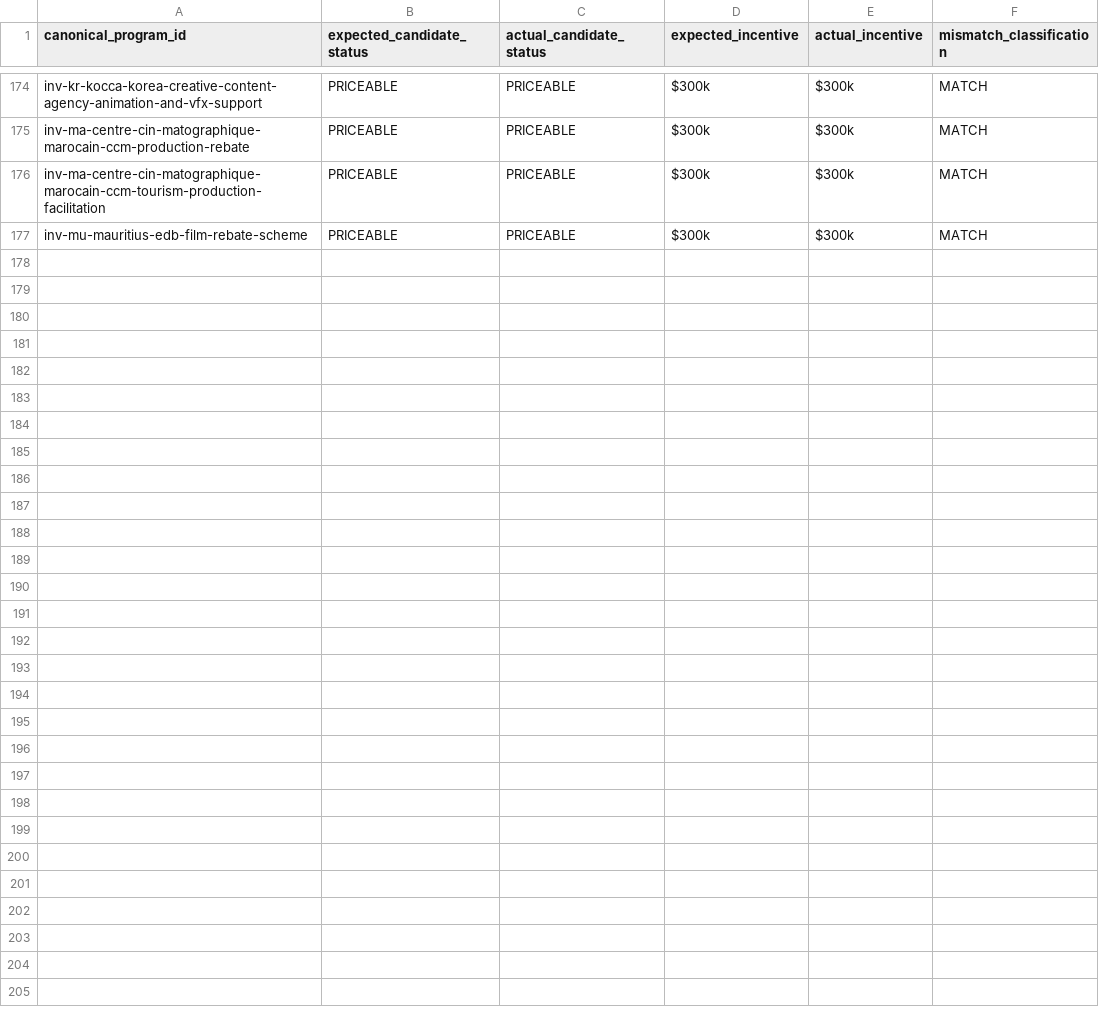
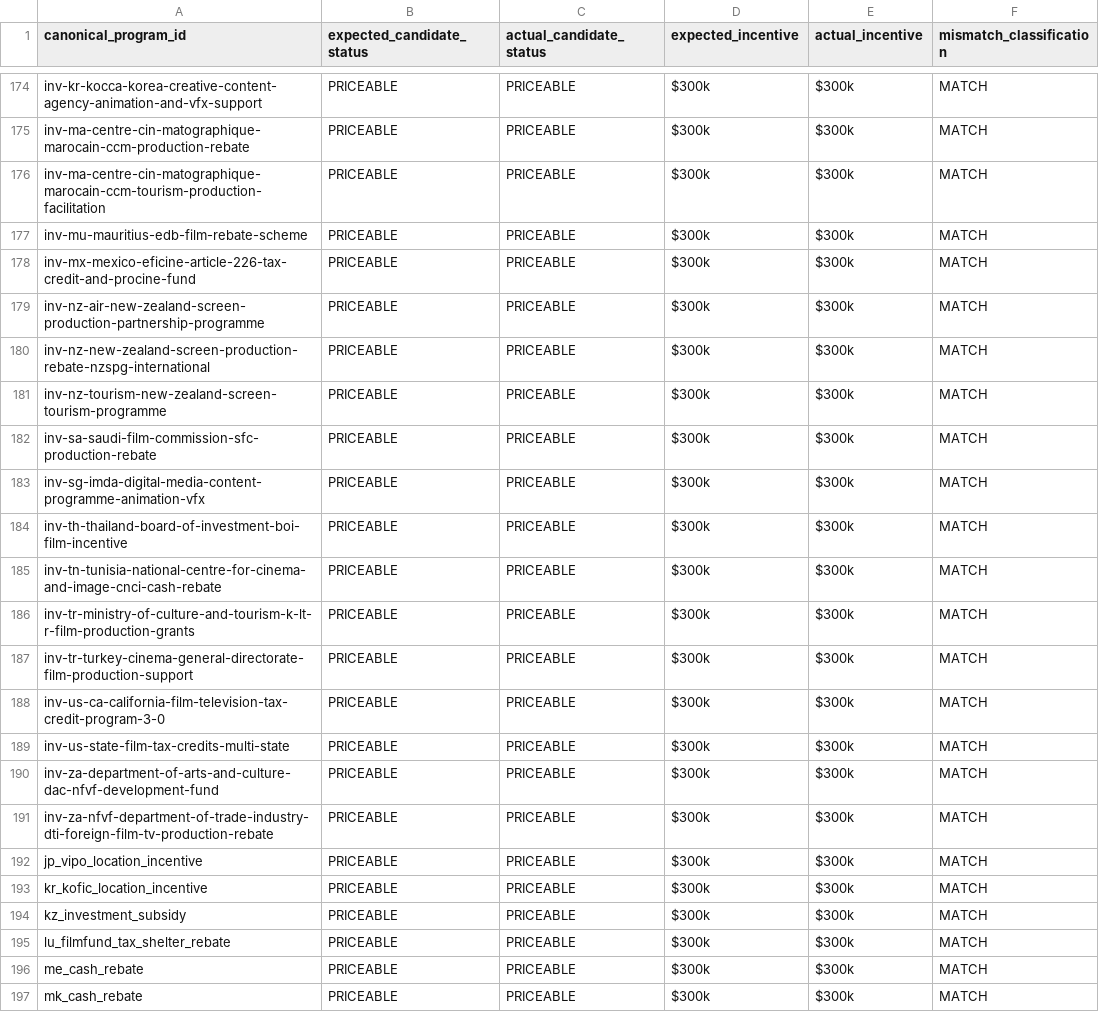
Before and after one commit to surajgohill-oss/Frametax, a CSV file: docs/validation/AG_285_PROGRAM_OPTIMIZER_COMPARISON.csv, drawn as a sheet; only a part is shown, gaps mark what is left out; the diff names each change by its address in the sheet, - before the commit and + after, or states it on an @@ line.

```diff
--- a/docs/validation/AG_285_PROGRAM_OPTIMIZER_COMPARISON.csv
+++ b/docs/validation/AG_285_PROGRAM_OPTIMIZER_COMPARISON.csv
+row 178: inv-mx-mexico-eficine-article-226-tax-credit-and-procine-fund | PRICEABLE | PRICEABLE | $300k | $300k | MATCH
+row 179: inv-nz-air-new-zealand-screen-production-partnership-programme | PRICEABLE | PRICEABLE | $300k | $300k | MATCH
+row 180: inv-nz-new-zealand-screen-production-rebate-nzspg-international | PRICEABLE | PRICEABLE | $300k | $300k | MATCH
+row 181: inv-nz-tourism-new-zealand-screen-tourism-programme | PRICEABLE | PRICEABLE | $300k | $300k | MATCH
+row 182: inv-sa-saudi-film-commission-sfc-production-rebate | PRICEABLE | PRICEABLE | $300k | $300k | MATCH
+row 183: inv-sg-imda-digital-media-content-programme-animation-vfx | PRICEABLE | PRICEABLE | $300k | $300k | MATCH
+row 184: inv-th-thailand-board-of-investment-boi-film-incentive | PRICEABLE | PRICEABLE | $300k | $300k | MATCH
+row 185: inv-tn-tunisia-national-centre-for-cinema-and-image-cnci-cash-rebate | PRICEABLE | PRICEABLE | $300k | $300k | MATCH
+row 186: inv-tr-ministry-of-culture-and-tourism-k-lt-r-film-production-grants | PRICEABLE | PRICEABLE | $300k | $300k | MATCH
+row 187: inv-tr-turkey-cinema-general-directorate-film-production-support | PRICEABLE | PRICEABLE | $300k | $300k | MATCH
+row 188: inv-us-ca-california-film-television-tax-credit-program-3-0 | PRICEABLE | PRICEABLE | $300k | $300k | MATCH
+row 189: inv-us-state-film-tax-credits-multi-state | PRICEABLE | PRICEABLE | $300k | $300k | MATCH
+row 190: inv-za-department-of-arts-and-culture-dac-nfvf-development-fund | PRICEABLE | PRICEABLE | $300k | $300k | MATCH
+row 191: inv-za-nfvf-department-of-trade-industry-dti-foreign-film-tv-production-rebate | PRICEABLE | PRICEABLE | $300k | $300k | MATCH
+row 192: jp_vipo_location_incentive | PRICEABLE | PRICEABLE | $300k | $300k | MATCH
+row 193: kr_kofic_location_incentive | PRICEABLE | PRICEABLE | $300k | $300k | MATCH
+row 194: kz_investment_subsidy | PRICEABLE | PRICEABLE | $300k | $300k | MATCH
+row 195: lu_filmfund_tax_shelter_rebate | PRICEABLE | PRICEABLE | $300k | $300k | MATCH
+row 196: me_cash_rebate | PRICEABLE | PRICEABLE | $300k | $300k | MATCH
+row 197: mk_cash_rebate | PRICEABLE | PRICEABLE | $300k | $300k | MATCH
```
Also changed, not shown: docs/validation/AG_285_PROGRAM_EXPECTED_ECONOMICS.csv, docs/validation/AG_285_PROGRAM_SOURCE_EVIDENCE.csv, 3 other files.
